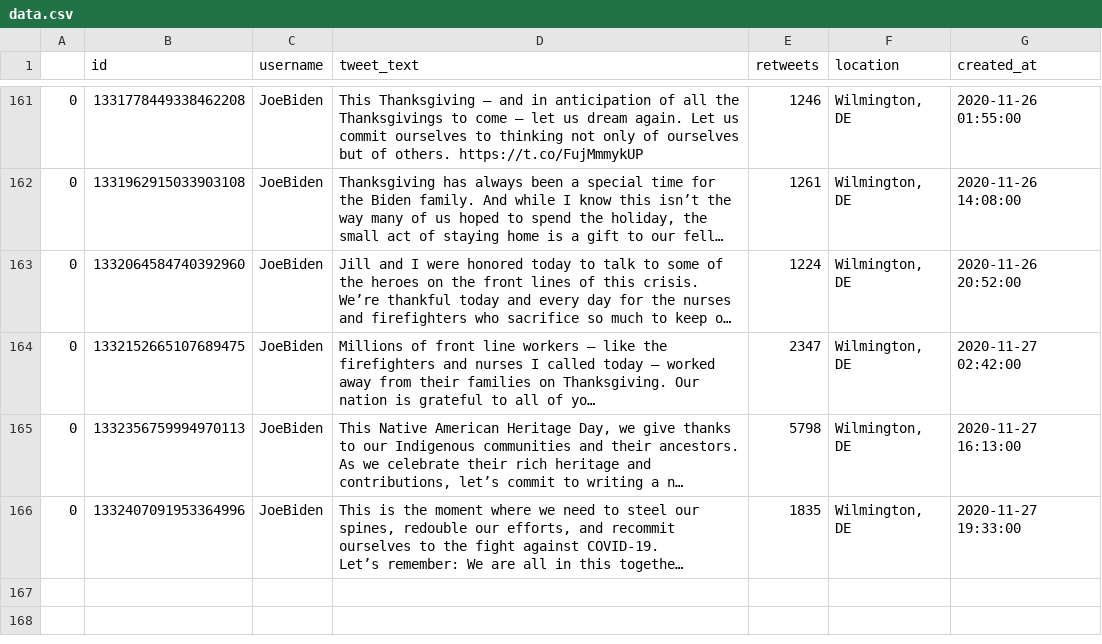
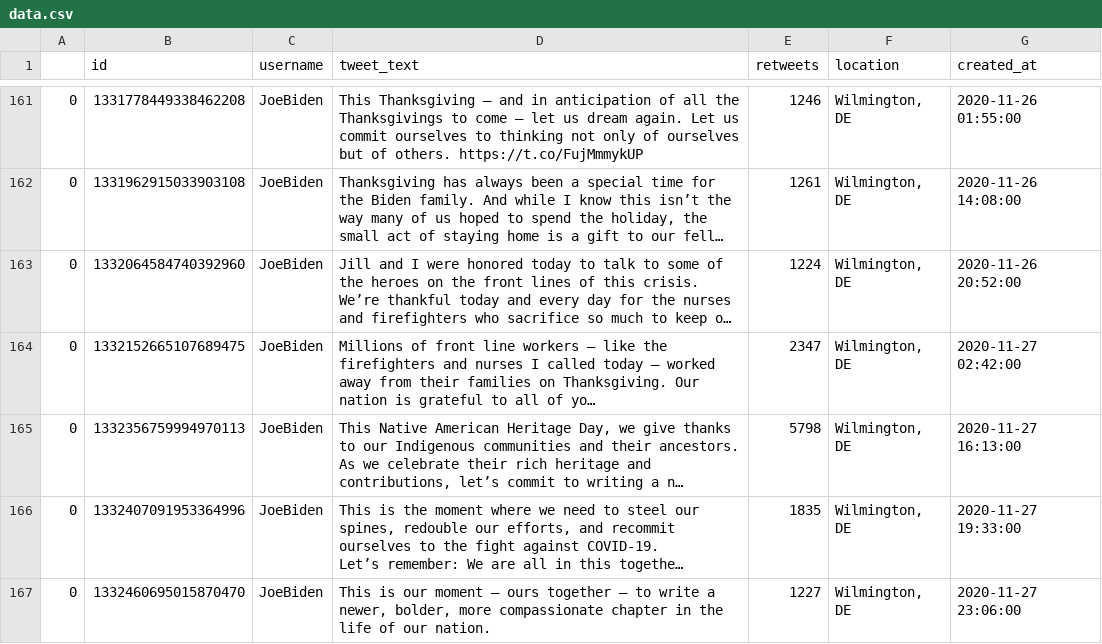
Before and after one commit to joshkraft/daily-candidate-tweets, a CSV file: data/JoeBiden/data.csv, drawn as a sheet; only a part is shown, gaps mark what is left out; long unchanged cells end in …; the diff names each change by its address in the sheet, - before the commit and + after, or states it on an @@ line.

Commit message:
Latest data: Fri Nov 27 23:12:44 UTC 2020

```diff
--- a/data/JoeBiden/data.csv
+++ b/data/JoeBiden/data.csv
+row 167: 0 | 1332460695015870470 | JoeBiden | This is our moment — ours together — to write a newer, bolder, more compassionate chapter in the life of our nation. | 1227 | Wilmington, DE | 2020-11-27 23:06:00
```
Also changed, not shown: 1 other file.
